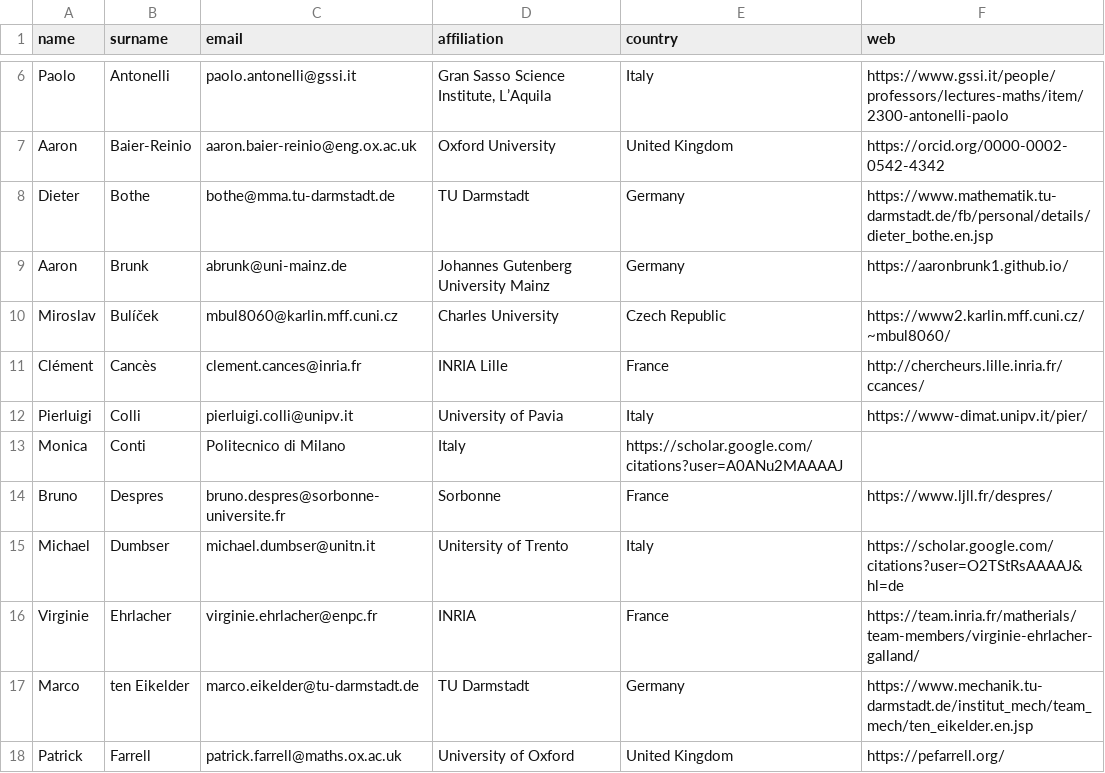
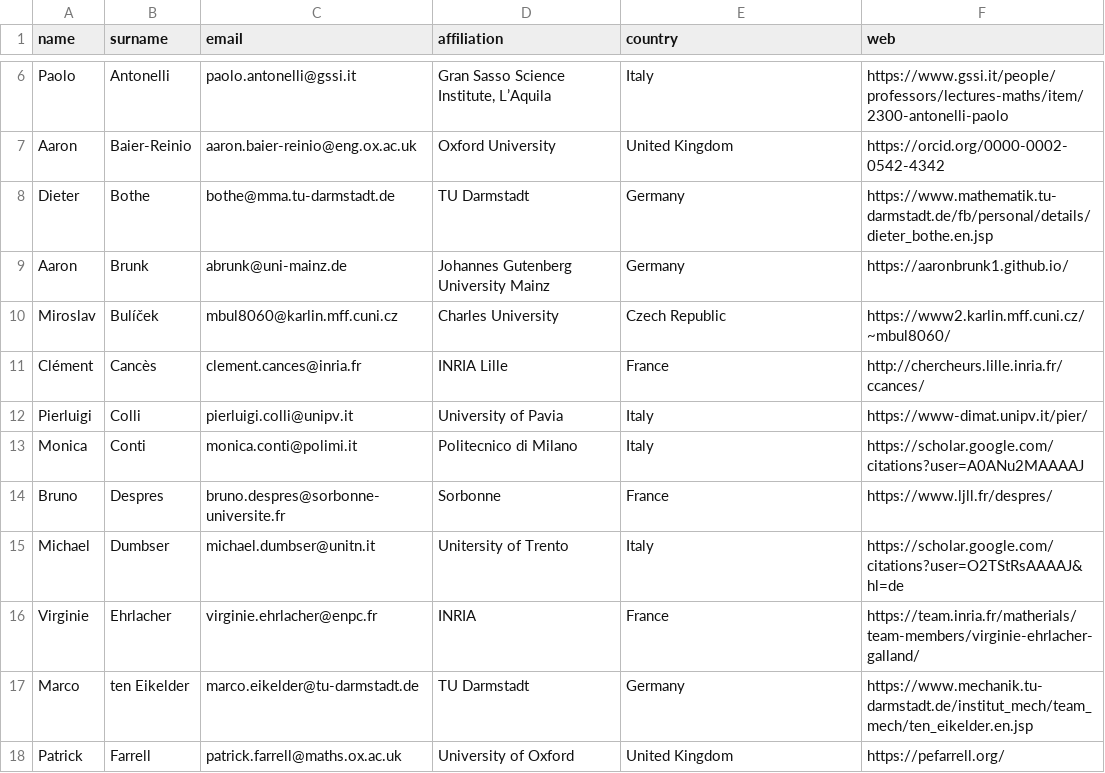
Before and after one commit to ems-tag-mixtures/ems-tag-mixtures.github.io, a CSV file: _data/tag-mixtures-supporters-to-export.csv, drawn as a sheet; only a part is shown, gaps mark what is left out.

Commit message:
Email.

```diff
--- a/_data/tag-mixtures-supporters-to-export.csv
+++ b/_data/tag-mixtures-supporters-to-export.csv
@@ -12,3 +12,3 @@ Clément,Cancès,clement.cances@inria.fr,INRIA Lille,France,http://chercheurs.li
 Pierluigi,Colli,pierluigi.colli@unipv.it,University of Pavia,Italy,https://www-dimat.unipv.it/pier/
-Monica,Conti,Politecnico di Milano,Italy,https://scholar.google.com/citations?user=A0ANu2MAAAAJ
+Monica,Conti,monica.conti@polimi.it,Politecnico di Milano,Italy,https://scholar.google.com/citations?user=A0ANu2MAAAAJ
 Bruno,Despres,bruno.despres@sorbonne-universite.fr,Sorbonne,France,https://www.ljll.fr/despres/
```
